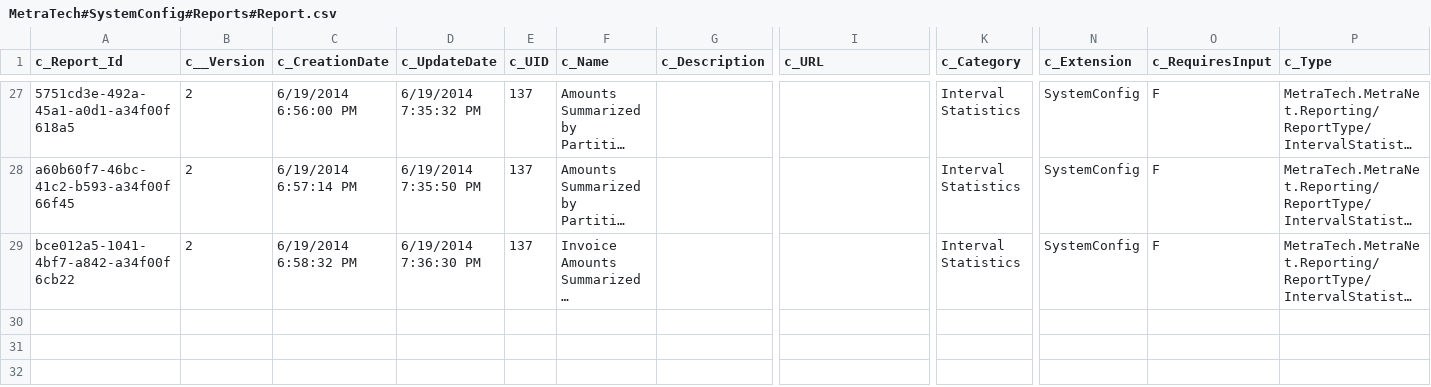
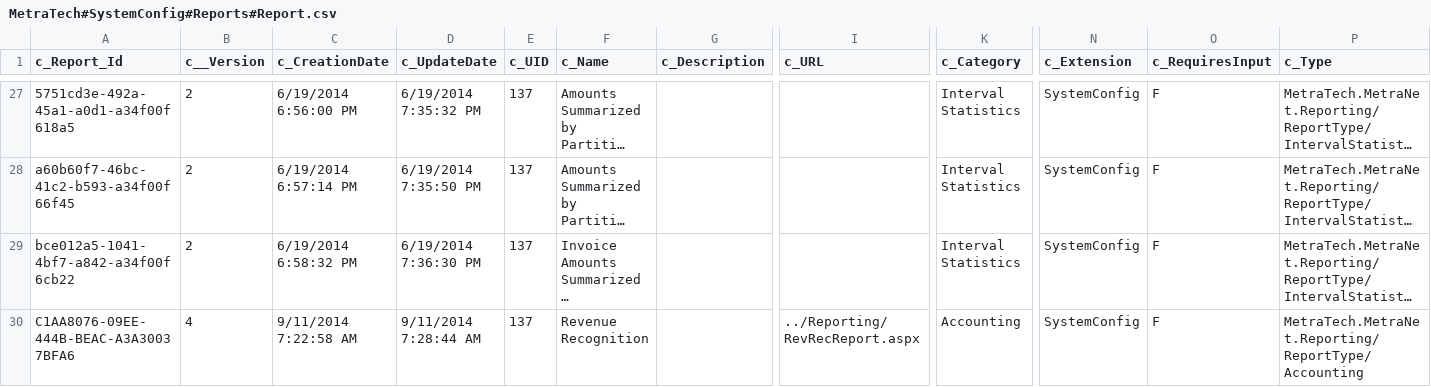
Before and after one commit to MTProfessionalServices/MetraNet, a CSV file: BusinessEntity/BusinessEntityExport/MetraTech#SystemConfig#Reports#Report.csv, drawn as a sheet; only a part is shown, gaps mark what is left out; long unchanged cells end in …; rows hold the shown columns only; the diff names each change by its address in the sheet, - before the commit and + after, or states it on an @@ line.

Commit message:
Change scripts remove MetraNet menu Add RevRec link into reporting BME

```diff
--- a/BusinessEntity/BusinessEntityExport/MetraTech#SystemConfig#Reports#Report.csv
+++ b/BusinessEntity/BusinessEntityExport/MetraTech#SystemConfig#Reports#Report.csv
+row 30: C1AA8076-09EE-444B-BEAC-A3A30037BFA6 | 4 | 9/11/2014 7:22:58 AM | 9/11/2014 7:28:44 AM | 137 | Revenue Recognition |  | ../Reporting/RevRecReport.aspx | Accounting | SystemConfig | F | MetraTech.MetraNet.Reporting/ReportType/Accounting
```
Also changed, not shown: 5 other files.
